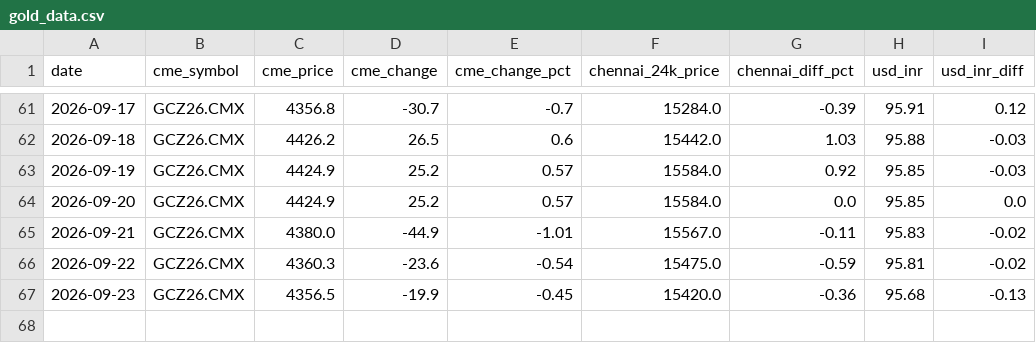
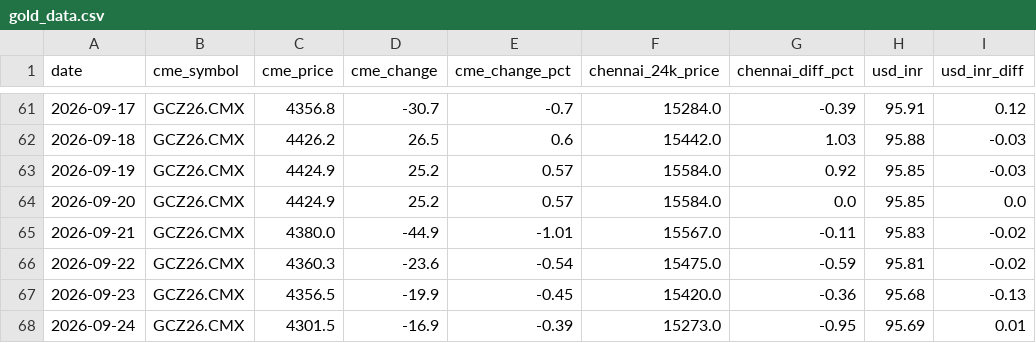
Before and after one commit to nupurams-creator/test-gold, a CSV file: data/gold_data.csv, drawn as a sheet; only a part is shown, gaps mark what is left out.

```diff
--- a/data/gold_data.csv
+++ b/data/gold_data.csv
@@ -67 +67,2 @@ date,cme_symbol,cme_price,cme_change,cme_change_pct,chennai_24k_price,chennai_di
 2026-09-23,GCZ26.CMX,4356.5,-19.9,-0.45,15420.0,-0.36,95.68,-0.13
+2026-09-24,GCZ26.CMX,4301.5,-16.9,-0.39,15273.0,-0.95,95.69,0.01
```
